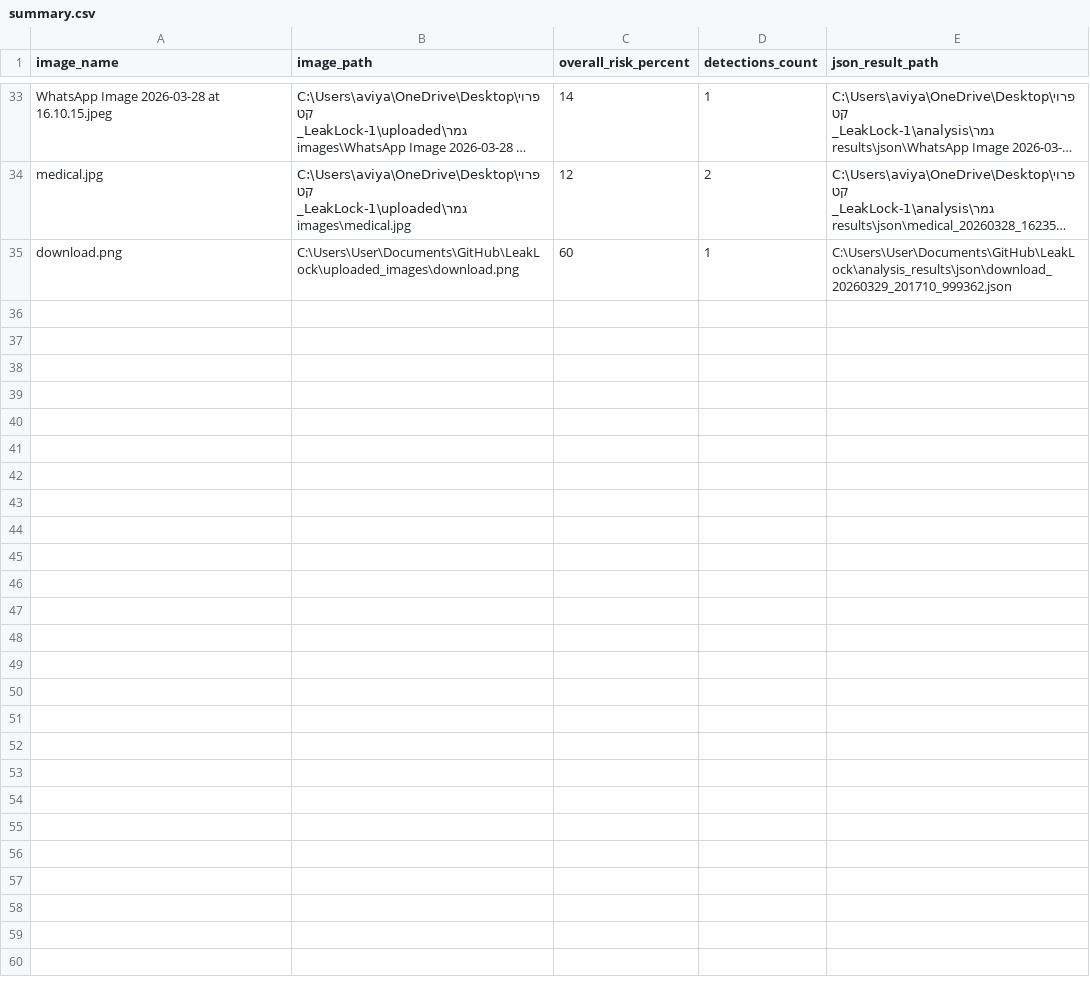
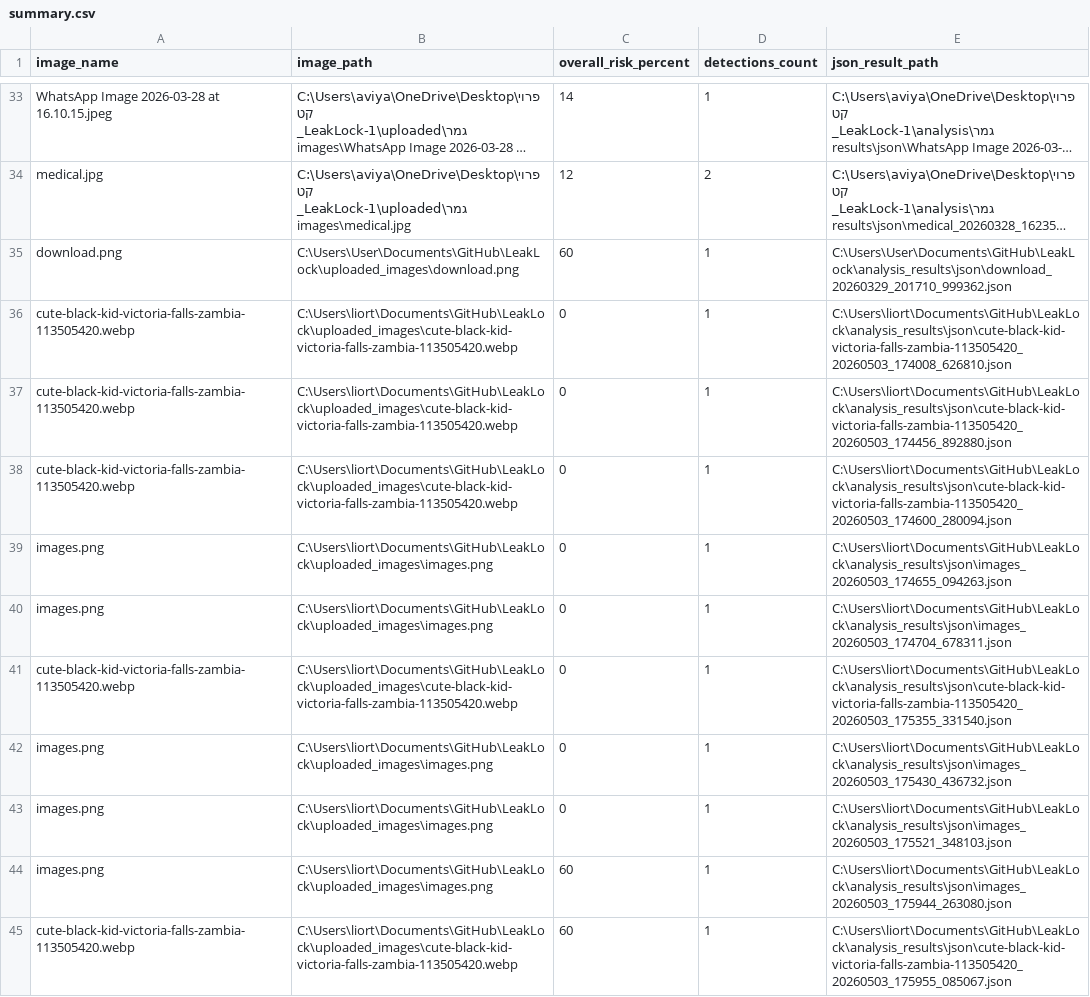
Before and after one commit to lior-benjman/LeakLock, a CSV file: analysis_results/summary.csv, drawn as a sheet; only a part is shown, gaps mark what is left out; long unchanged cells end in …; the diff covers the shown part only; the diff names each change by its address in the sheet, - before the commit and + after, or states it on an @@ line.

```diff
--- a/analysis_results/summary.csv
+++ b/analysis_results/summary.csv
+row 36: cute-black-kid-victoria-falls-zambia-113505420.webp | C:\Users\liort\Documents\GitHub\LeakLock\uploaded_images\cute-black-kid-victoria-falls-zambia-113505420.webp | 0 | 1 | C:\Users\liort\Documents\GitHub\LeakLock\analysis_results\json\cute-black-kid-victoria-falls-zambia-113505420_20260503_174008_626810.json
+row 37: cute-black-kid-victoria-falls-zambia-113505420.webp | C:\Users\liort\Documents\GitHub\LeakLock\uploaded_images\cute-black-kid-victoria-falls-zambia-113505420.webp | 0 | 1 | C:\Users\liort\Documents\GitHub\LeakLock\analysis_results\json\cute-black-kid-victoria-falls-zambia-113505420_20260503_174456_892880.json
+row 38: cute-black-kid-victoria-falls-zambia-113505420.webp | C:\Users\liort\Documents\GitHub\LeakLock\uploaded_images\cute-black-kid-victoria-falls-zambia-113505420.webp | 0 | 1 | C:\Users\liort\Documents\GitHub\LeakLock\analysis_results\json\cute-black-kid-victoria-falls-zambia-113505420_20260503_174600_280094.json
+row 39: images.png | C:\Users\liort\Documents\GitHub\LeakLock\uploaded_images\images.png | 0 | 1 | C:\Users\liort\Documents\GitHub\LeakLock\analysis_results\json\images_20260503_174655_094263.json
+row 40: images.png | C:\Users\liort\Documents\GitHub\LeakLock\uploaded_images\images.png | 0 | 1 | C:\Users\liort\Documents\GitHub\LeakLock\analysis_results\json\images_20260503_174704_678311.json
+row 41: cute-black-kid-victoria-falls-zambia-113505420.webp | C:\Users\liort\Documents\GitHub\LeakLock\uploaded_images\cute-black-kid-victoria-falls-zambia-113505420.webp | 0 | 1 | C:\Users\liort\Documents\GitHub\LeakLock\analysis_results\json\cute-black-kid-victoria-falls-zambia-113505420_20260503_175355_331540.json
+row 42: images.png | C:\Users\liort\Documents\GitHub\LeakLock\uploaded_images\images.png | 0 | 1 | C:\Users\liort\Documents\GitHub\LeakLock\analysis_results\json\images_20260503_175430_436732.json
+row 43: images.png | C:\Users\liort\Documents\GitHub\LeakLock\uploaded_images\images.png | 0 | 1 | C:\Users\liort\Documents\GitHub\LeakLock\analysis_results\json\images_20260503_175521_348103.json
+row 44: images.png | C:\Users\liort\Documents\GitHub\LeakLock\uploaded_images\images.png | 60 | 1 | C:\Users\liort\Documents\GitHub\LeakLock\analysis_results\json\images_20260503_175944_263080.json
+row 45: cute-black-kid-victoria-falls-zambia-113505420.webp | C:\Users\liort\Documents\GitHub\LeakLock\uploaded_images\cute-black-kid-victoria-falls-zambia-113505420.webp | 60 | 1 | C:\Users\liort\Documents\GitHub\LeakLock\analysis_results\json\cute-black-kid-victoria-falls-zambia-113505420_20260503_175955_085067.json
```
Also changed, not shown: 10 added rows elsewhere in this file, 34 other files.
